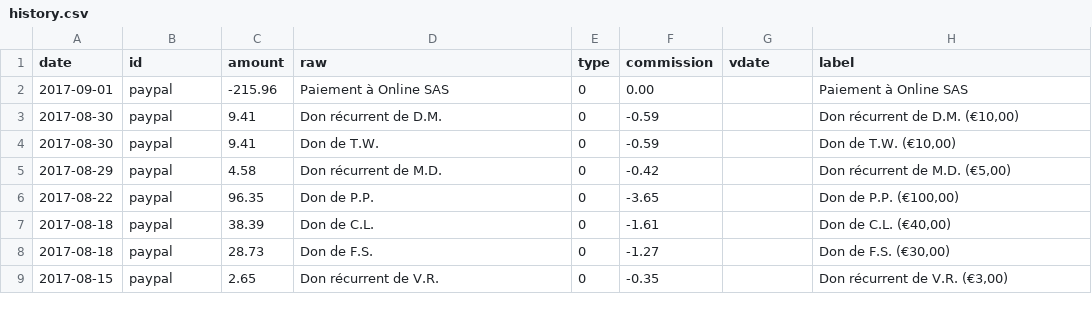
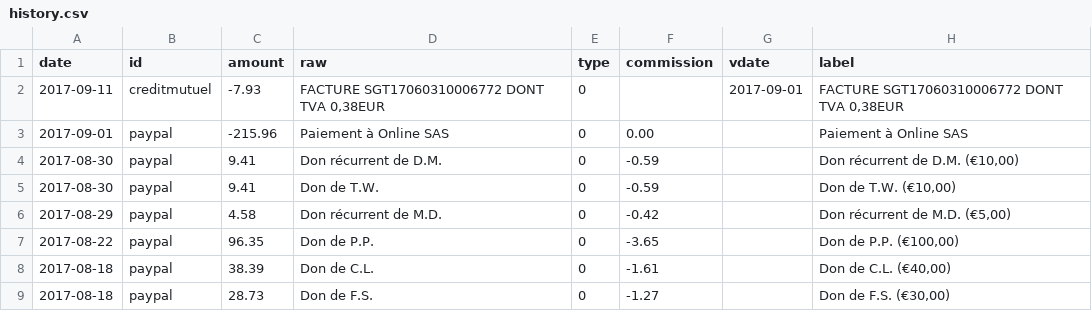
Before and after one commit to regardscitoyens/banque, a CSV file: data/history.csv, drawn as a sheet; only a part is shown; the shorter side is filled out with more unchanged rows.

```diff
--- a/data/history.csv
+++ b/data/history.csv
@@ -1,2 +1,3 @@
 date,id,amount,raw,type,commission,vdate,label
+2017-09-11,creditmutuel,-7.93,"FACTURE SGT17060310006772 DONT TVA 0,38EUR",0,,2017-09-01,"FACTURE SGT17060310006772 DONT TVA 0,38EUR"
 2017-09-01,paypal,-215.96,Paiement à Online SAS,0,0.00,,Paiement à Online SAS
```
Also changed, not shown: 1 other file.
